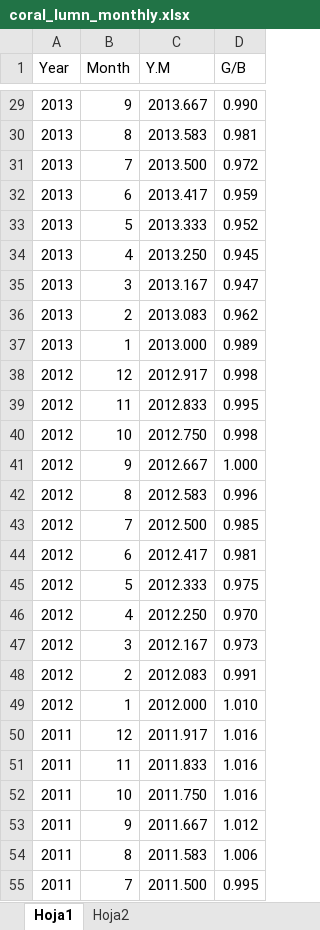
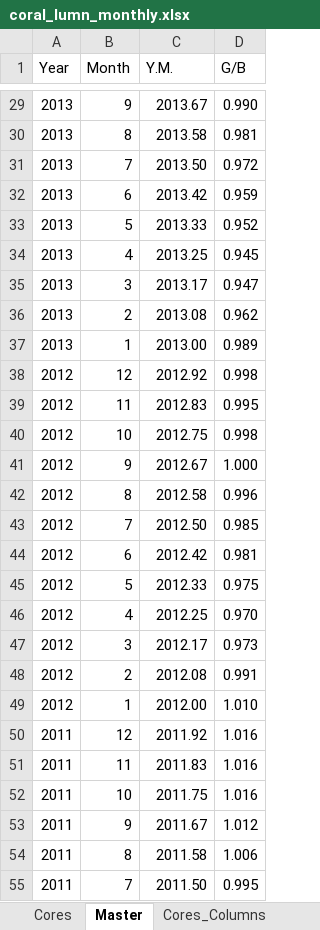
Before and after one commit to luislizcano/Coral-growth-varadero, an Excel workbook: Data_processed/coral_lumn_monthly.xlsx, sheet Master, drawn as a sheet; only a part is shown, gaps mark what is left out; values as stored, in another font and other column widths than the file's, no borders; the diff covers the shown part only; the diff names each change by its address in the sheet, - before the commit and + after, or states it on an @@ line.

```diff
--- a/Data_processed/coral_lumn_monthly.xlsx (sheet Master)
+++ b/Data_processed/coral_lumn_monthly.xlsx (sheet Master)
-sheet tab: Hoja1
+sheet tab: Master
-sheet tab: Hoja2
+sheet tab: Cores_Columns
+sheet tab: Cores
-C1: Y.M
+C1: Y.M.
-C29 (Y.M.): 2013.667
+C29 (Y.M.): 2013.67
-C30 (Y.M.): 2013.583
+C30 (Y.M.): 2013.58
-C31 (Y.M.): 2013.500
+C31 (Y.M.): 2013.50
-C32 (Y.M.): 2013.417
+C32 (Y.M.): 2013.42
-C33 (Y.M.): 2013.333
+C33 (Y.M.): 2013.33
-C34 (Y.M.): 2013.250
+C34 (Y.M.): 2013.25
-C35 (Y.M.): 2013.167
+C35 (Y.M.): 2013.17
-C36 (Y.M.): 2013.083
+C36 (Y.M.): 2013.08
-C37 (Y.M.): 2013.000
+C37 (Y.M.): 2013.00
-C38 (Y.M.): 2012.917
+C38 (Y.M.): 2012.92
-C39 (Y.M.): 2012.833
+C39 (Y.M.): 2012.83
-C40 (Y.M.): 2012.750
+C40 (Y.M.): 2012.75
-C41 (Y.M.): 2012.667
+C41 (Y.M.): 2012.67
-C42 (Y.M.): 2012.583
+C42 (Y.M.): 2012.58
-C43 (Y.M.): 2012.500
+C43 (Y.M.): 2012.50
-C44 (Y.M.): 2012.417
+C44 (Y.M.): 2012.42
-C45 (Y.M.): 2012.333
+C45 (Y.M.): 2012.33
-C46 (Y.M.): 2012.250
+C46 (Y.M.): 2012.25
-C47 (Y.M.): 2012.167
+C47 (Y.M.): 2012.17
-C48 (Y.M.): 2012.083
+C48 (Y.M.): 2012.08
-C49 (Y.M.): 2012.000
+C49 (Y.M.): 2012.00
-C50 (Y.M.): 2011.917
+C50 (Y.M.): 2011.92
-C51 (Y.M.): 2011.833
+C51 (Y.M.): 2011.83
-C52 (Y.M.): 2011.750
+C52 (Y.M.): 2011.75
-C53 (Y.M.): 2011.667
+C53 (Y.M.): 2011.67
-C54 (Y.M.): 2011.583
+C54 (Y.M.): 2011.58
-C55 (Y.M.): 2011.500
+C55 (Y.M.): 2011.50
```
Also changed, not shown: 717 edited cells elsewhere in this sheet, sheet Cores_Columns, Data_processed/env_monthly.xlsx, Envdata_raw/Temperaturas_2025.xlsx, 32 other files.
